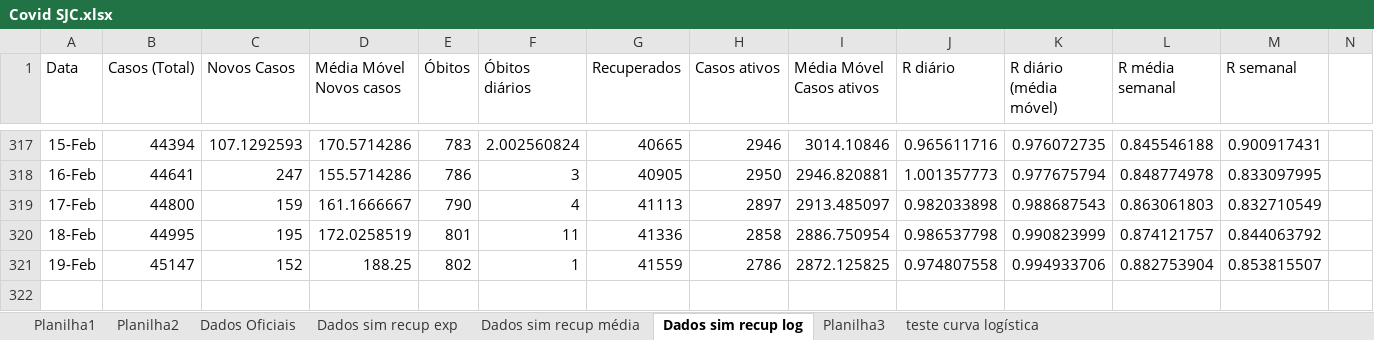
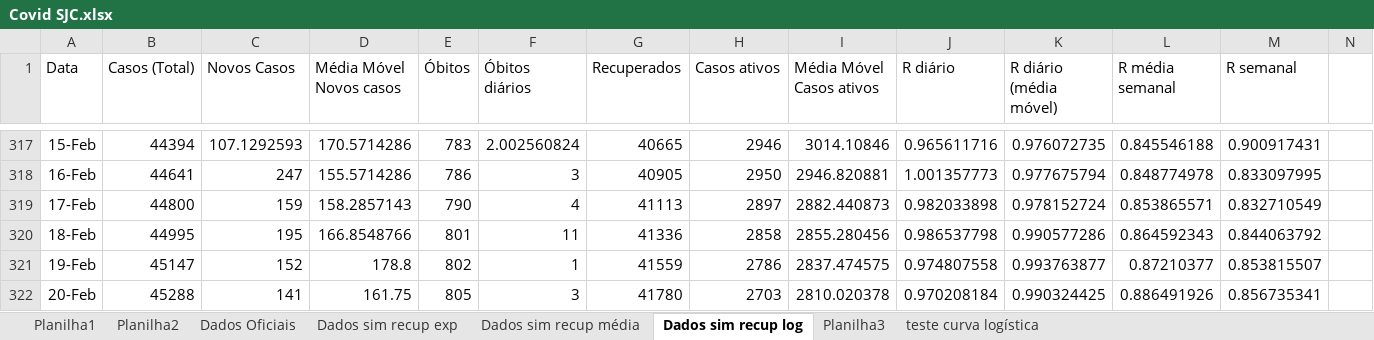
Before and after one commit to celsorosajr/Covid-SJC, an Excel workbook: Covid SJC.xlsx, sheet Dados sim recup log, drawn as a sheet; only a part is shown, gaps mark what is left out; values as stored, in another font and other column widths than the file's, no borders; charts and pictures not drawn; rows hold the shown columns only; the diff names each change by its address in the sheet, - before the commit and + after, or states it on an @@ line.

Commit message:
update 20/02

```diff
--- a/Covid SJC.xlsx (sheet Dados sim recup log)
+++ b/Covid SJC.xlsx (sheet Dados sim recup log)
-D319 (Média Móvel Novos casos): 161.1666667
+D319 (Média Móvel Novos casos): 158.2857143
-I319 (Média Móvel Casos ativos): 2913.485097
+I319 (Média Móvel Casos ativos): 2882.440873
-K319 (R diário (média móvel)): 0.988687543
+K319 (R diário (média móvel)): 0.978152724
-L319 (R média semanal): 0.863061803
+L319 (R média semanal): 0.853865571
-D320 (Média Móvel Novos casos): 172.0258519
+D320 (Média Móvel Novos casos): 166.8548766
-I320 (Média Móvel Casos ativos): 2886.750954
+I320 (Média Móvel Casos ativos): 2855.280456
-K320 (R diário (média móvel)): 0.990823999
+K320 (R diário (média móvel)): 0.990577286
-L320 (R média semanal): 0.874121757
+L320 (R média semanal): 0.864592343
-D321 (Média Móvel Novos casos): 188.25
+D321 (Média Móvel Novos casos): 178.8
-I321 (Média Móvel Casos ativos): 2872.125825
+I321 (Média Móvel Casos ativos): 2837.474575
-K321 (R diário (média móvel)): 0.994933706
+K321 (R diário (média móvel)): 0.993763877
-L321 (R média semanal): 0.882753904
+L321 (R média semanal): 0.87210377
+row 322: 20-Feb | 45288 | 141 | 161.75 | 805 | 3 | 41780 | 2703 | 2810.020378 | 0.970208184 | 0.990324425 | 0.886491926 | 0.856735341
```
Also changed, not shown: charts or pictures.
